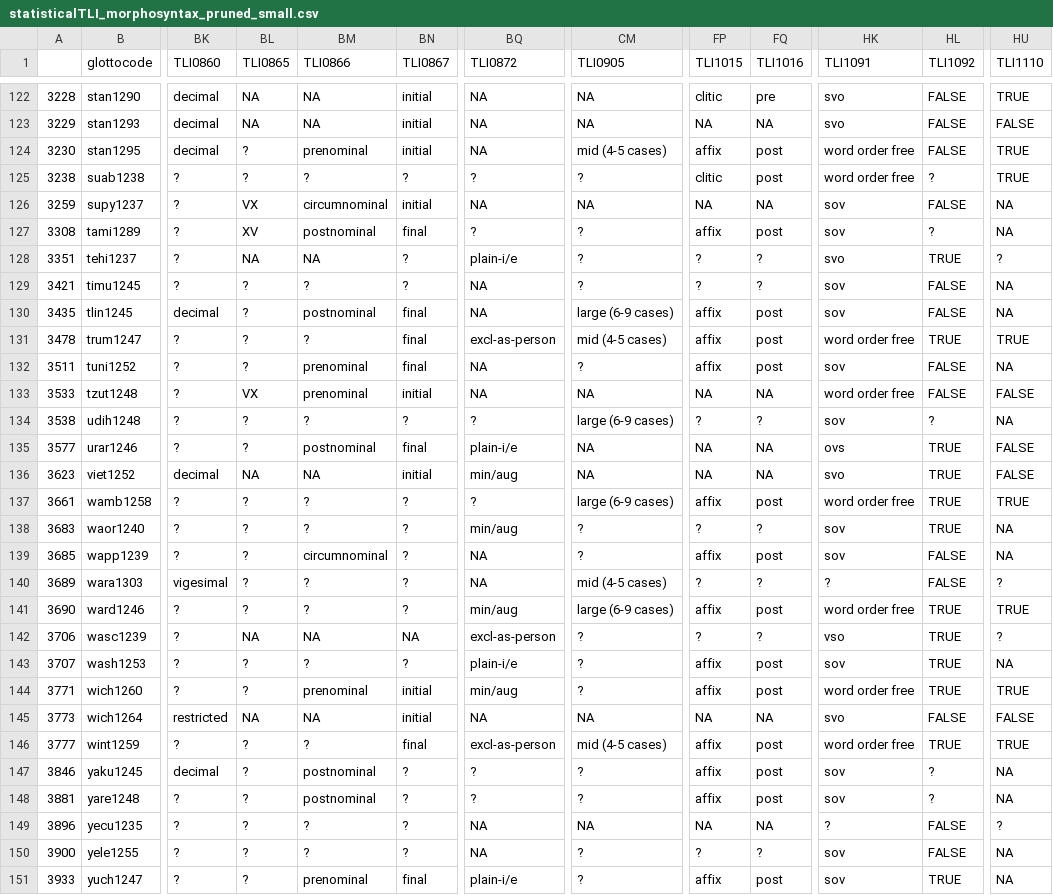
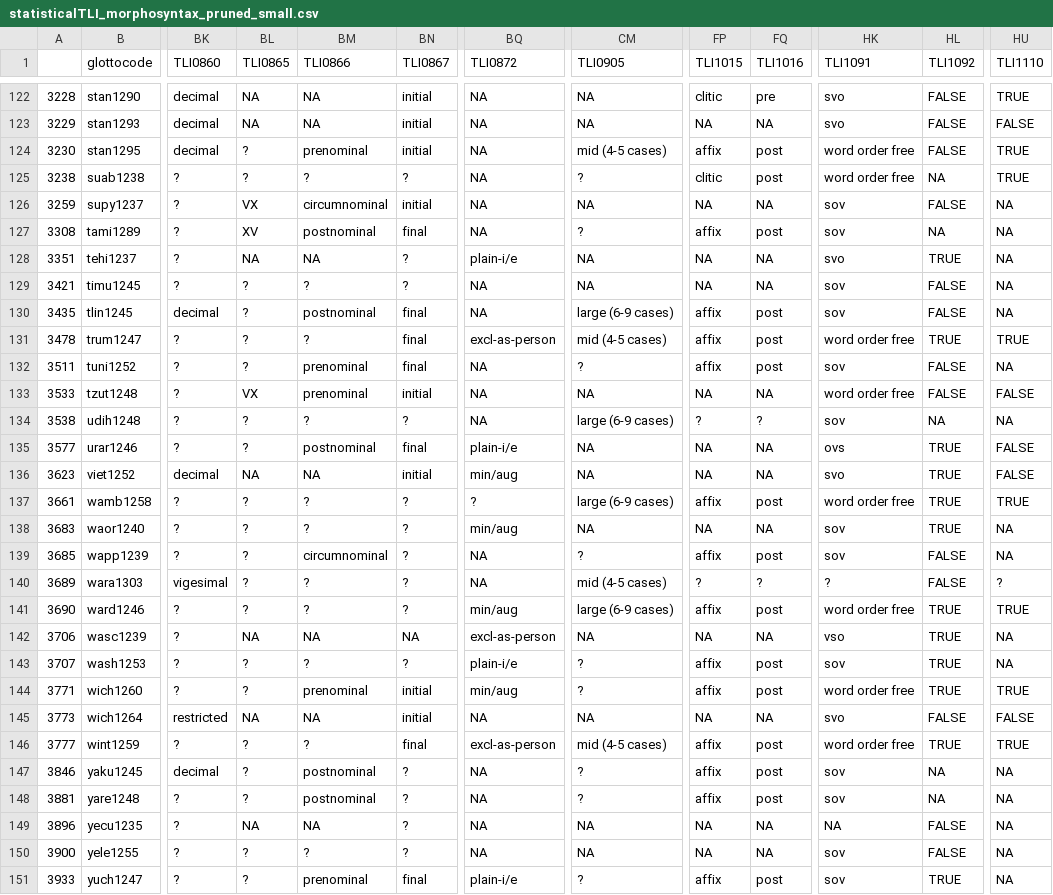
Before and after one commit to annagraff/crossling-curated, a CSV file: data/TypLinkInd/output/statisticalTLI/morphosyntax/statisticalTLI_morphosyntax_pruned_small.csv, drawn as a sheet; only a part is shown, gaps mark what is left out; the diff covers the shown part only; the diff names each change by its address in the sheet, - before the commit and + after, or states it on an @@ line.

```diff
--- a/data/TypLinkInd/output/statisticalTLI/morphosyntax/statisticalTLI_morphosyntax_pruned_small.csv
+++ b/data/TypLinkInd/output/statisticalTLI/morphosyntax/statisticalTLI_morphosyntax_pruned_small.csv
-BQ125 (TLI0872): ?
+BQ125 (TLI0872): NA
-HL125 (TLI1092): ?
+HL125 (TLI1092): NA
-BQ127 (TLI0872): ?
+BQ127 (TLI0872): NA
-HL127 (TLI1092): ?
+HL127 (TLI1092): NA
-CM128:CM129 (TLI0905): ?
+CM128:CM129 (TLI0905): NA
-FP128:FP129 (TLI1015): ?
+FP128:FP129 (TLI1015): NA
-FQ128:FQ129 (TLI1016): ?
+FQ128:FQ129 (TLI1016): NA
-HU128 (TLI1110): ?
+HU128 (TLI1110): NA
-BQ134 (TLI0872): ?
+BQ134 (TLI0872): NA
-HL134 (TLI1092): ?
+HL134 (TLI1092): NA
-CM138 (TLI0905): ?
+CM138 (TLI0905): NA
-FP138 (TLI1015): ?
+FP138 (TLI1015): NA
-FQ138 (TLI1016): ?
+FQ138 (TLI1016): NA
-CM142 (TLI0905): ?
+CM142 (TLI0905): NA
-FP142 (TLI1015): ?
+FP142 (TLI1015): NA
-FQ142 (TLI1016): ?
+FQ142 (TLI1016): NA
-HU142 (TLI1110): ?
+HU142 (TLI1110): NA
-BQ147:BQ148 (TLI0872): ?
+BQ147:BQ148 (TLI0872): NA
-HL147:HL148 (TLI1092): ?
+HL147:HL148 (TLI1092): NA
-BL149 (TLI0865): ?
+BL149 (TLI0865): NA
-BM149 (TLI0866): ?
+BM149 (TLI0866): NA
-HK149 (TLI1091): ?
+HK149 (TLI1091): NA
-HU149 (TLI1110): ?
+HU149 (TLI1110): NA
-CM150 (TLI0905): ?
+CM150 (TLI0905): NA
-FP150 (TLI1015): ?
+FP150 (TLI1015): NA
-FQ150 (TLI1016): ?
+FQ150 (TLI1016): NA
```
Also changed, not shown: 71 edited cells elsewhere in this file, data/GBInd/input/decisions-log.csv, data/TypLinkInd/input/decisions-log.csv, 40 other files.
